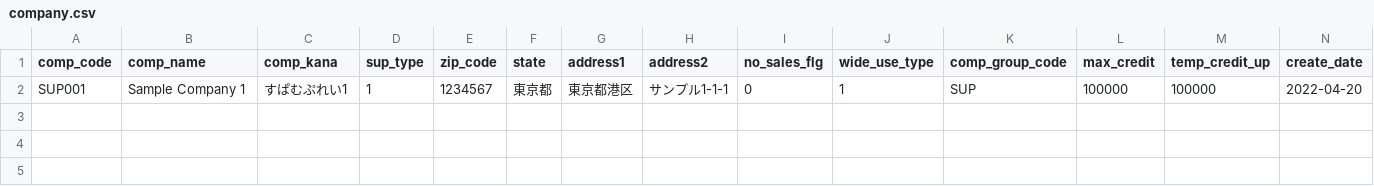
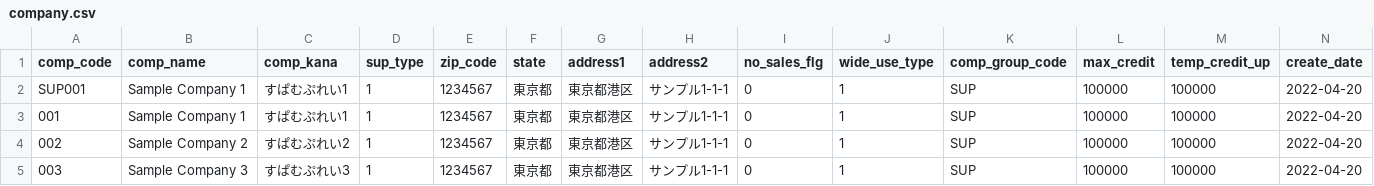
Before and after one commit to k2works/pragmatic-programing-exercise-2023, a CSV file: prisma/data/company.csv, drawn as a sheet; only a part is shown; rows hold the shown columns only; the diff names each change by its address in the sheet, - before the commit and + after, or states it on an @@ line.

```diff
--- a/prisma/data/company.csv
+++ b/prisma/data/company.csv
+row 3: 001 | Sample Company 1 | すぱむぷれい1 | 1 | 1234567 | 東京都 | 東京都港区 | サンプル1-1-1 | 0 | 1 | SUP | 100000 | 100000 | 2022-04-20
+row 4: 002 | Sample Company 2 | すぱむぷれい2 | 1 | 1234567 | 東京都 | 東京都港区 | サンプル1-1-1 | 0 | 1 | SUP | 100000 | 100000 | 2022-04-20
+row 5: 003 | Sample Company 3 | すぱむぷれい3 | 1 | 1234567 | 東京都 | 東京都港区 | サンプル1-1-1 | 0 | 1 | SUP | 100000 | 100000 | 2022-04-20
```
Also changed, not shown: prisma/data/supplier.csv, 9 other files.
